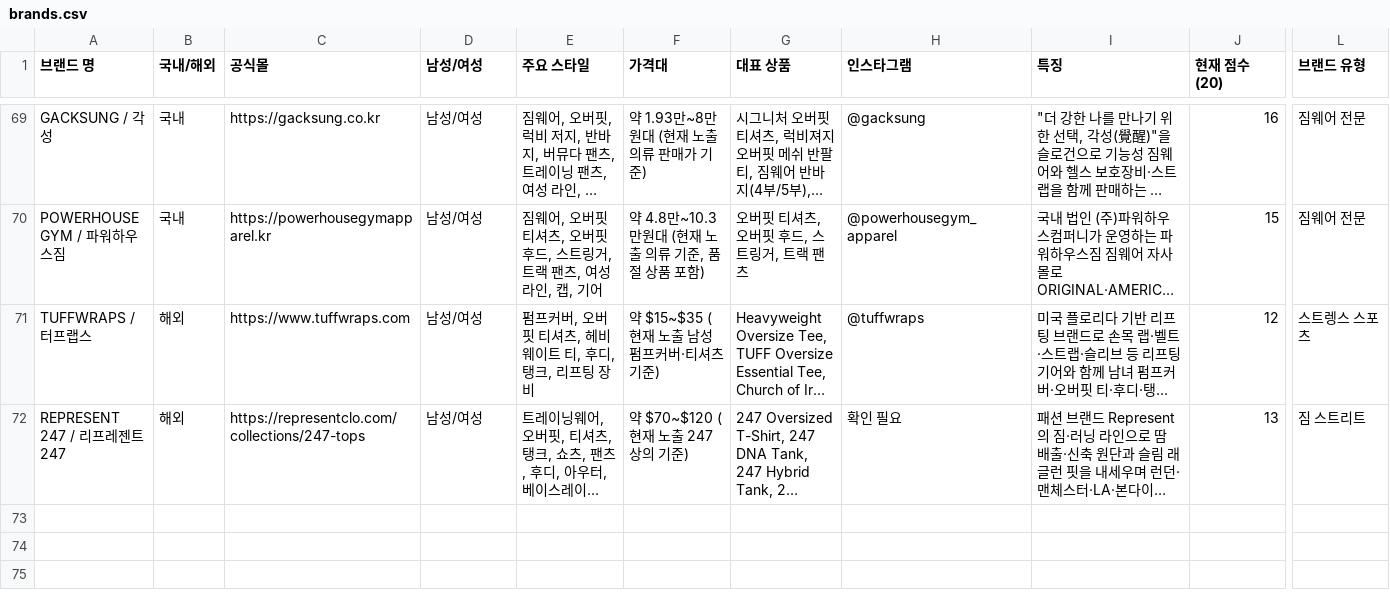
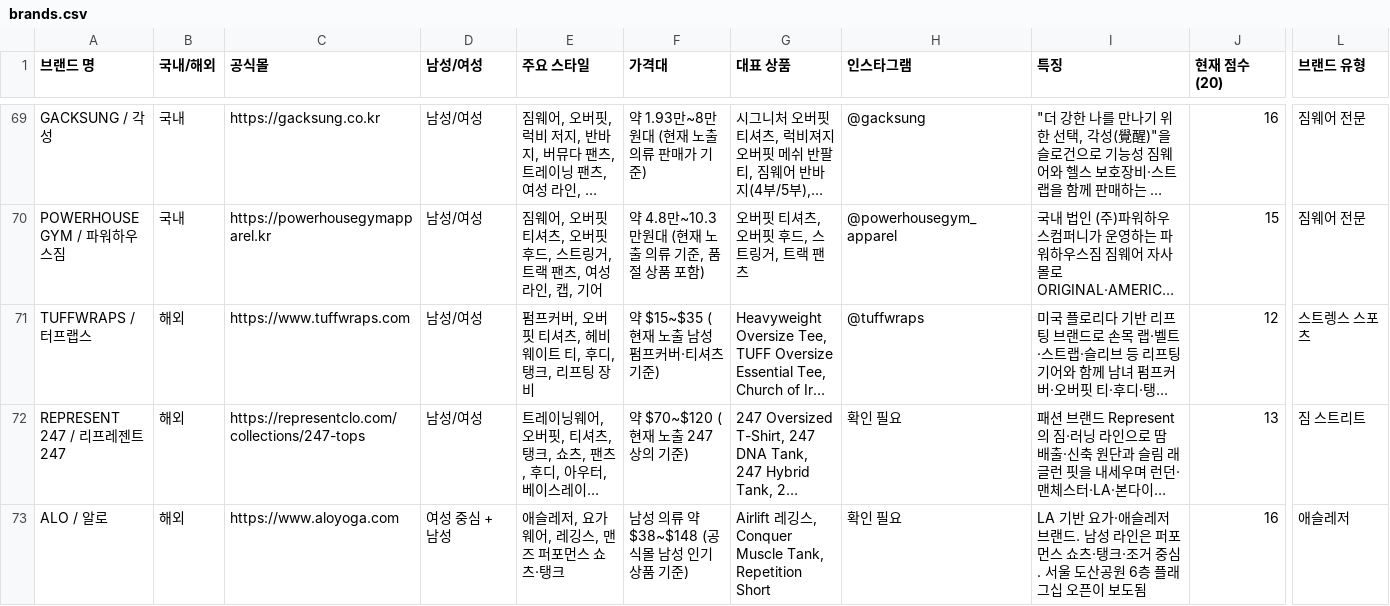
Before and after one commit to gymbasecamp/gymbasecamp-site, a CSV file: site/data/brands.csv, drawn as a sheet; only a part is shown, gaps mark what is left out; long unchanged cells end in …; rows hold the shown columns only; the diff names each change by its address in the sheet, - before the commit and + after, or states it on an @@ line.

```diff
--- a/site/data/brands.csv
+++ b/site/data/brands.csv
+row 73: ALO / 알로 | 해외 | https://www.aloyoga.com | 여성 중심 + 남성 | 애슬레저, 요가웨어, 레깅스, 맨즈 퍼포먼스 쇼츠·탱크 | 남성 의류 약 $38~$148 (공식몰 남성 인기 상품 기준) | Airlift 레깅스, Conquer Muscle Tank, Repetition Short | 확인 필요 | LA 기반 요가·애슬레저 브랜드. 남성 라인은 퍼포먼스 쇼츠·탱크·조거 중심. 서울 도산공원 6층 플래그십 오픈이 보도됨 | 16 | 애슬레저
```
Also changed, not shown: 2 other files.
